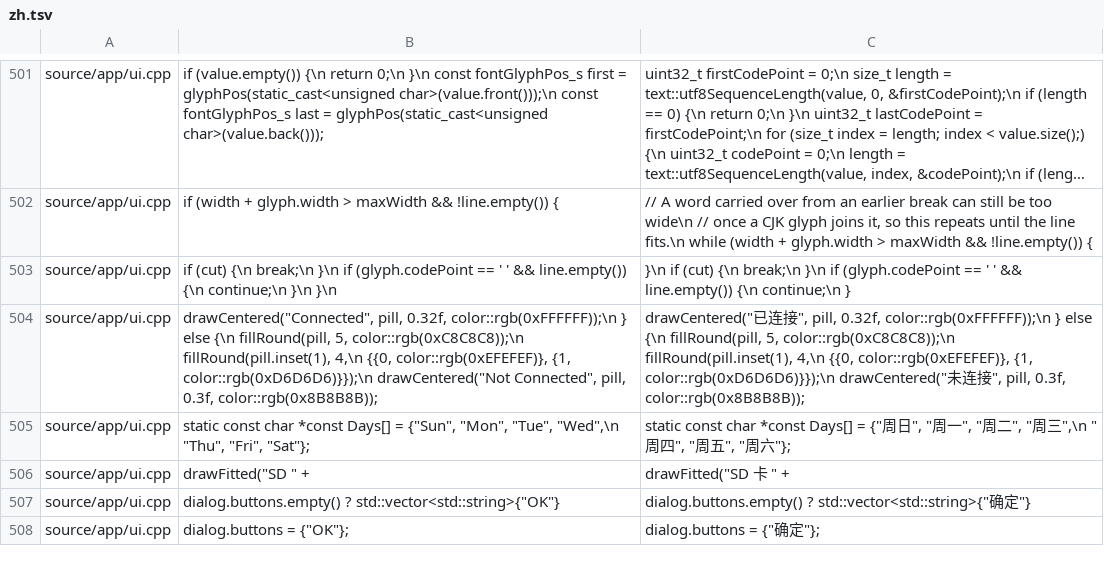
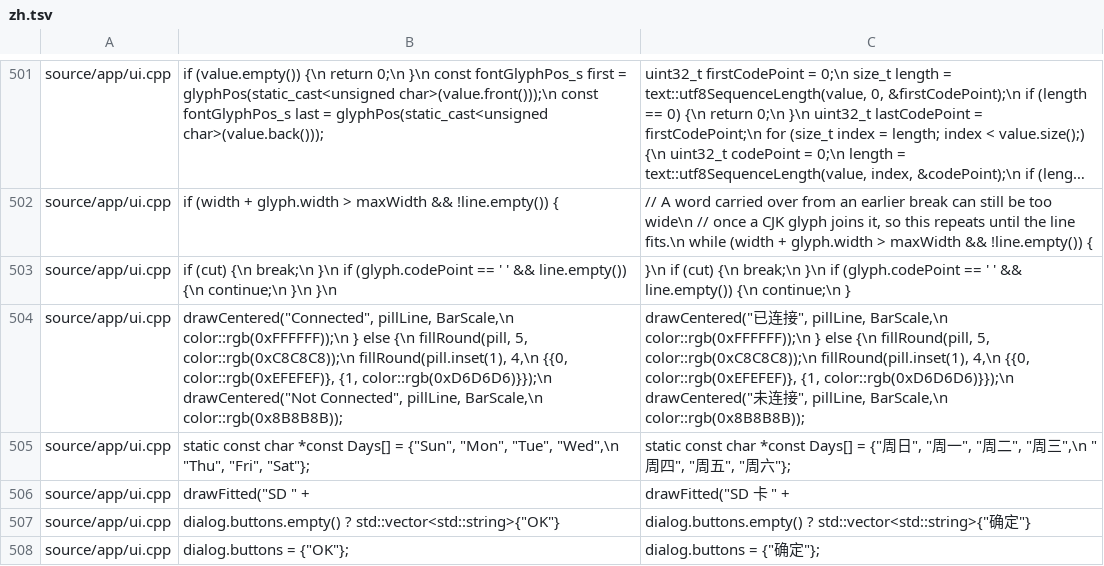
Before and after one commit to frilxy/3dsDL_CN, a TSV file: zh/zh.tsv, drawn as a sheet; only a part is shown, gaps mark what is left out; long unchanged cells end in …; the diff names each change by its address in the sheet, - before the commit and + after, or states it on an @@ line.

Commit message:
chore: 同步 zh.tsv 与状态栏改动

```diff
--- a/zh/zh.tsv
+++ b/zh/zh.tsv
-B504: drawCentered("Connected", pill, 0.32f, color::rgb(0xFFFFFF));\n } else {\n fillRound(pill, 5, color::rgb(0xC8C8C8));\n fillRound(pill.inset(1), 4,\n {{0, color::rgb(0xEFEFEF)}, {1, color::rgb(0xD6D6D6)}});\n drawCentered("Not Connected", pill, 0.3f, color::rgb(0x8B8B8B));
+B504: drawCentered("Connected", pillLine, BarScale,\n color::rgb(0xFFFFFF));\n } else {\n fillRound(pill, 5, color::rgb(0xC8C8C8));\n fillRound(pill.inset(1), 4,\n {{0, color::rgb(0xEFEFEF)}, {1, color::rgb(0xD6D6D6)}});\n drawCentered("Not Connected", pillLine, BarScale,\n color::rgb(0x8B8B8B));
-C504: …接", pill, 0.32f, color::rgb(0xFFFFFF));\n } else {\n fillRound(pill, 5, color::rgb(0xC8C8C8));\n fillRound(pill.inset(1), 4,\n {{0, color::rgb(0xEFEFEF)}, {1, color::rgb(0xD6D6D6)}});\n drawCentered("未连接", pill, 0.3f, color::rgb(0x8B8B8B));
+C504: …接", pillLine, BarScale,\n color::rgb(0xFFFFFF));\n } else {\n fillRound(pill, 5, color::rgb(0xC8C8C8));\n fillRound(pill.inset(1), 4,\n {{0, color::rgb(0xEFEFEF)}, {1, color::rgb(0xD6D6D6)}});\n drawCentered("未连接", pillLine, BarScale,\n color::rgb(0x8B8B8B));
```
